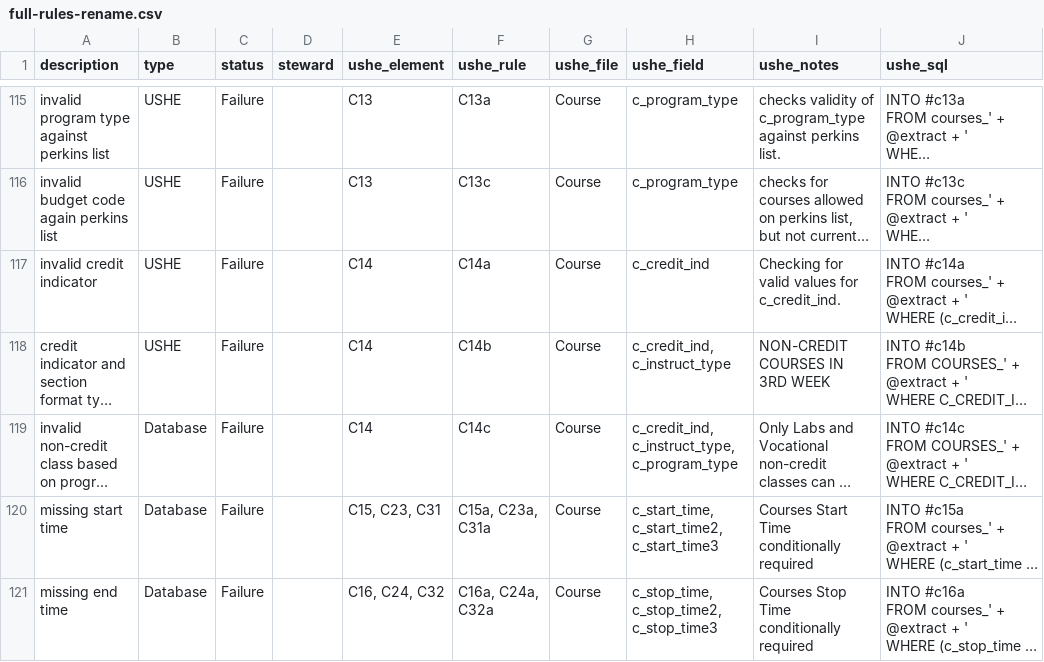
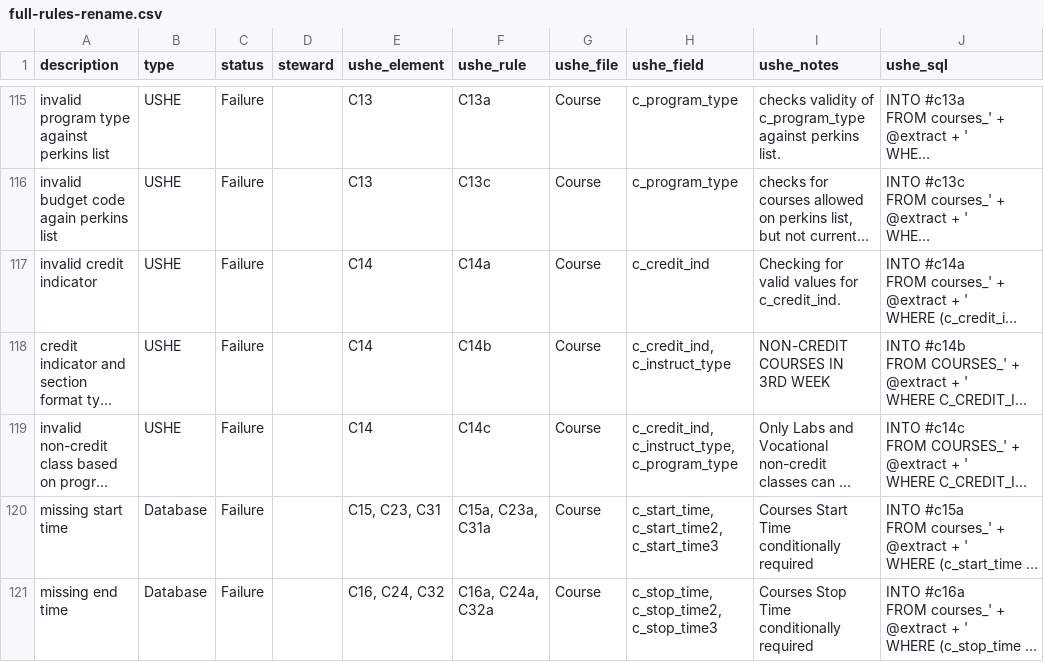
Before and after one commit to ut-effectiveness/utValidateR, a CSV file: sandbox/full-rules-rename.csv, drawn as a sheet; only a part is shown, gaps mark what is left out; long unchanged cells end in …; the diff names each change by its address in the sheet, - before the commit and + after, or states it on an @@ line.

Commit message:
Make C14c a USHE check

```diff
--- a/sandbox/full-rules-rename.csv
+++ b/sandbox/full-rules-rename.csv
-B119 (type): Database
+B119 (type): USHE
```
Also changed, not shown: 2 other files.
